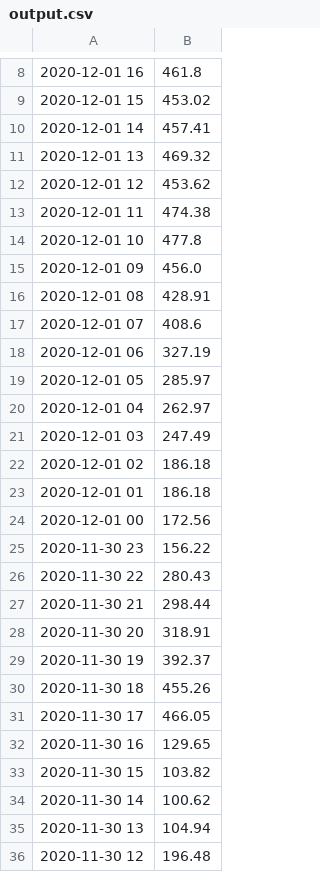
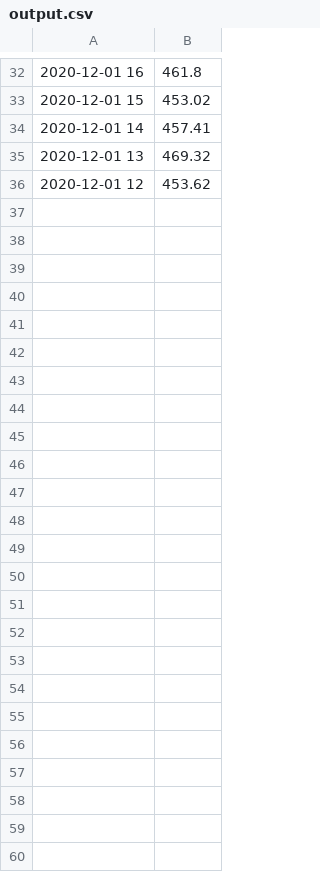
Before and after one commit to JakobJFL/ElectricitySmartHomesystem-P1AAU, a CSV file: output.csv, drawn as a sheet; only a part is shown, gaps mark what is left out; the diff covers the shown part only.

```diff
--- a/output.csv
+++ b/output.csv
@@ -12,25 +36 @@
 2020-12-01 12;453.62
-2020-12-01 11;474.38
-2020-12-01 10;477.8
-2020-12-01 09;456.0
-2020-12-01 08;428.91
-2020-12-01 07;408.6
-2020-12-01 06;327.19
-2020-12-01 05;285.97
-2020-12-01 04;262.97
-2020-12-01 03;247.49
-2020-12-01 02;186.18
-2020-12-01 01;186.18
-2020-12-01 00;172.56
-2020-11-30 23;156.22
-2020-11-30 22;280.43
-2020-11-30 21;298.44
-2020-11-30 20;318.91
-2020-11-30 19;392.37
-2020-11-30 18;455.26
-2020-11-30 17;466.05
-2020-11-30 16;129.65
-2020-11-30 15;103.82
-2020-11-30 14;100.62
-2020-11-30 13;104.94
-2020-11-30 12;196.48
```
Also changed, not shown: 24 added rows elsewhere in this file, 11 other files.
